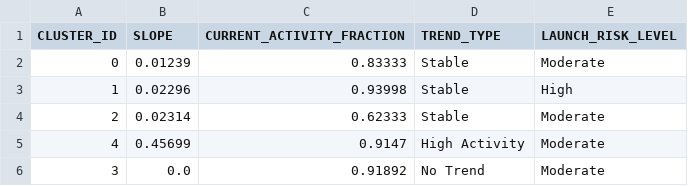
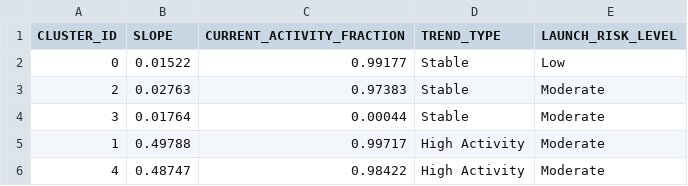
Before and after one commit to Sushrut2007/SpaceDebrisRadar.AI, a CSV file: data/outputs/trend_summary.csv, drawn as a sheet.

```diff
--- a/data/outputs/trend_summary.csv
+++ b/data/outputs/trend_summary.csv
@@ -1,6 +1,6 @@
 CLUSTER_ID,SLOPE,CURRENT_ACTIVITY_FRACTION,TREND_TYPE,LAUNCH_RISK_LEVEL
-0,0.01239,0.83333,Stable,Moderate
-1,0.02296,0.93998,Stable,High
-2,0.02314,0.62333,Stable,Moderate
-4,0.45699,0.9147,High Activity,Moderate
-3,0.0,0.91892,No Trend,Moderate
+0,0.01522,0.99177,Stable,Low
+2,0.02763,0.97383,Stable,Moderate
+3,0.01764,0.00044,Stable,Moderate
+1,0.49788,0.99717,High Activity,Moderate
+4,0.48747,0.98422,High Activity,Moderate
```
Also changed, not shown: 5 other files.
